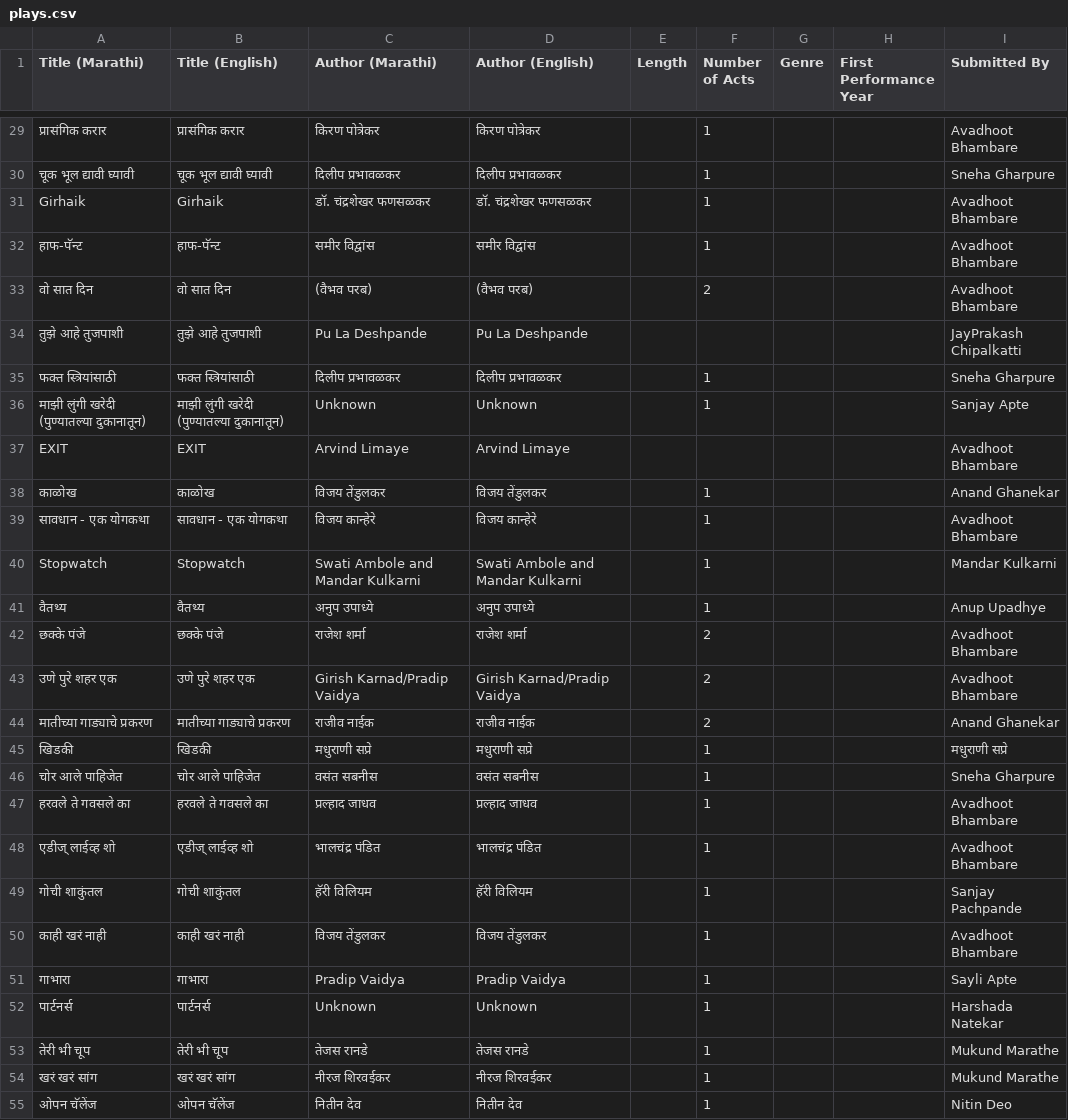
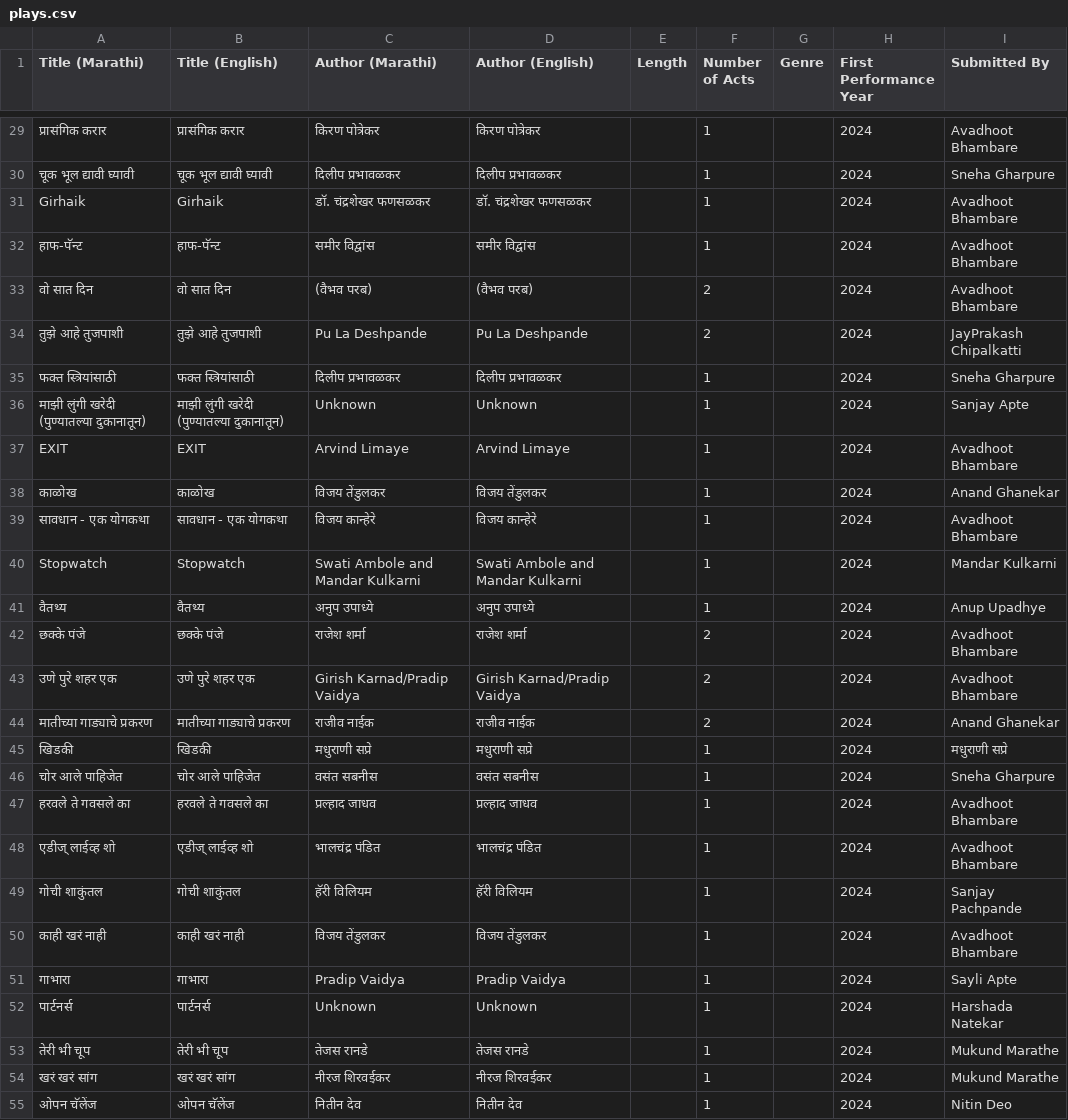
Before and after one commit to AshishMahabal/naatak, a CSV file: plays.csv, drawn as a sheet; only a part is shown, gaps mark what is left out; the diff covers the shown part only; the diff names each change by its address in the sheet, - before the commit and + after, or states it on an @@ line.

Commit message:
updated plays for year

```diff
--- a/plays.csv
+++ b/plays.csv
-H29:H55 (First Performance Year): (empty)
+H29:H55 (First Performance Year): 2024
-F34 (Number of Acts): (empty)
+F34 (Number of Acts): 2
-F37 (Number of Acts): (empty)
+F37 (Number of Acts): 1
```
Also changed, not shown: 2 added rows, 2 removed rows and 95 edited cells elsewhere in this file.
